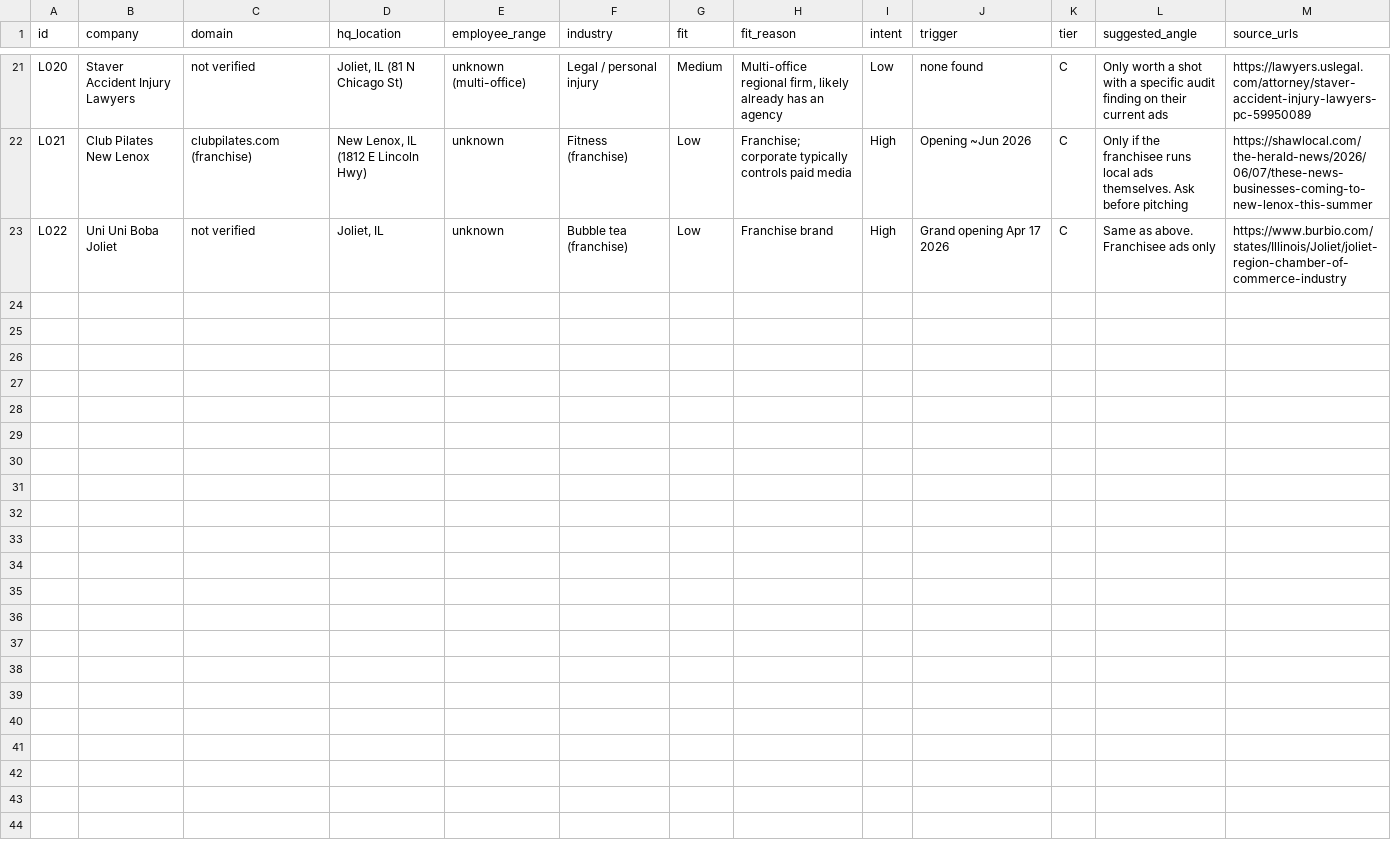
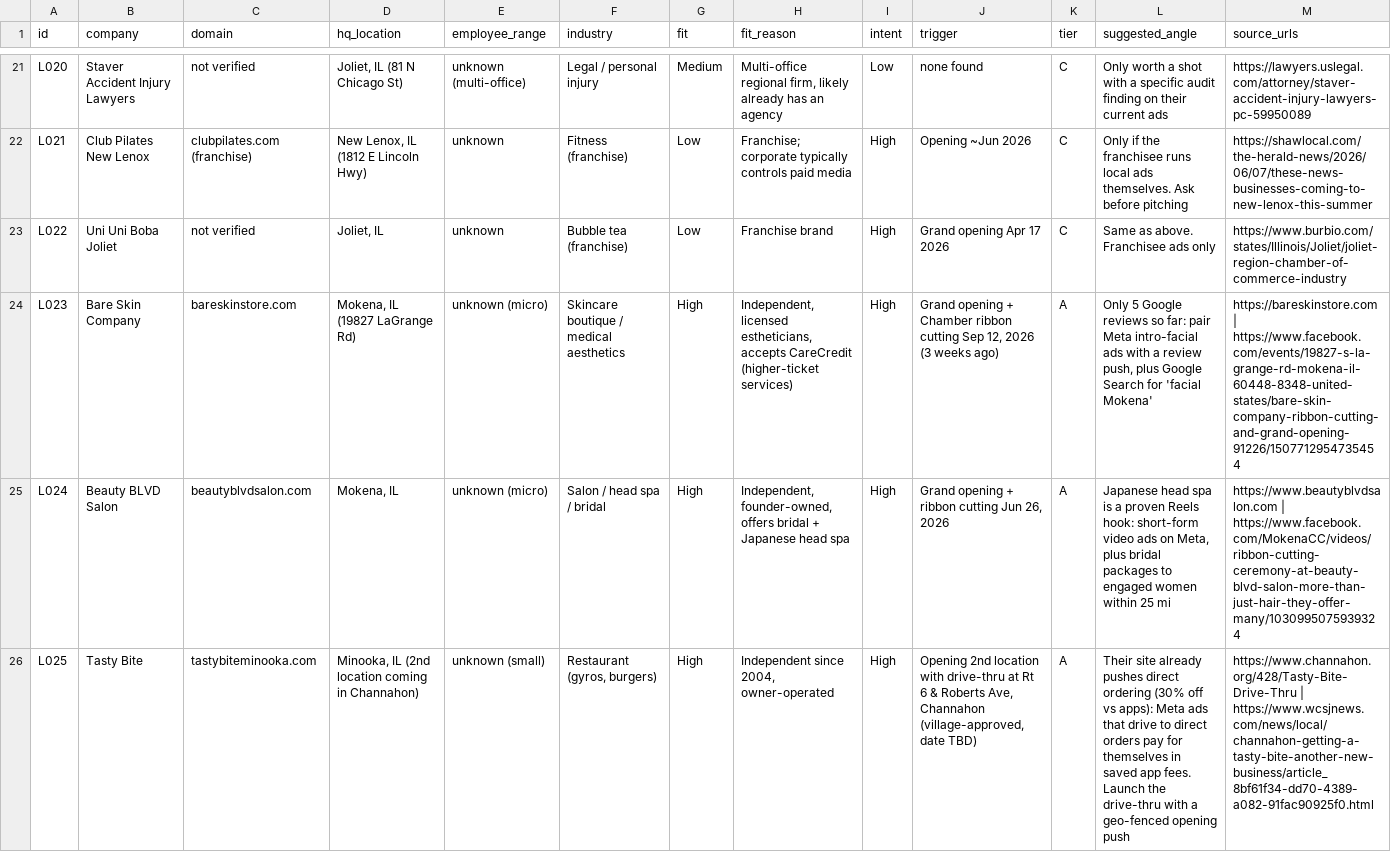
Before and after one commit to LosJauregui23/Lead-Generation-, a CSV file: leads/leads-2026-10-02.csv, drawn as a sheet; only a part is shown, gaps mark what is left out; the diff covers the shown part only; the diff names each change by its address in the sheet, - before the commit and + after, or states it on an @@ line.

```diff
--- a/leads/leads-2026-10-02.csv
+++ b/leads/leads-2026-10-02.csv
+row 24: L023 | Bare Skin Company | bareskinstore.com | Mokena, IL (19827 LaGrange Rd) | unknown (micro) | Skincare boutique / medical aesthetics | High | Independent, licensed estheticians, accepts CareCredit (higher-ticket services) | High | Grand opening + Chamber ribbon cutting Sep 12, 2026 (3 weeks ago) | A | Only 5 Google reviews so far: pair Meta intro-facial ads with a review push, plus Google Search for 'facial Mokena' | https://bareskinstore.com | https://www.facebook.com/events/19827-s-la-grange-rd-mokena-il-60448-8348-united-states/bare-skin-company-ribbon-cutting-and-grand-opening-91226/1507712954735454
+row 25: L024 | Beauty BLVD Salon | beautyblvdsalon.com | Mokena, IL | unknown (micro) | Salon / head spa / bridal | High | Independent, founder-owned, offers bridal + Japanese head spa | High | Grand opening + ribbon cutting Jun 26, 2026 | A | Japanese head spa is a proven Reels hook: short-form video ads on Meta, plus bridal packages to engaged women within 25 mi | https://www.beautyblvdsalon.com | https://www.facebook.com/MokenaCC/videos/ribbon-cutting-ceremony-at-beauty-blvd-salon-more-than-just-hair-they-offer-many/1030995075939324
+row 26: L025 | Tasty Bite | tastybiteminooka.com | Minooka, IL (2nd location coming in Channahon) | unknown (small) | Restaurant (gyros, burgers) | High | Independent since 2004, owner-operated | High | Opening 2nd location with drive-thru at Rt 6 & Roberts Ave, Channahon (village-approved, date TBD) | A | Their site already pushes direct ordering (30% off vs apps): Meta ads that drive to direct orders pay for themselves in saved app fees. Launch the drive-thru with a geo-fenced opening push | https://www.channahon.org/428/Tasty-Bite-Drive-Thru | https://www.wcsjnews.com/news/local/channahon-getting-a-tasty-bite-another-new-business/article_8bf61f34-dd70-4389-a082-91fac90925f0.html
```
Also changed, not shown: 7 added rows and 17 edited cells elsewhere in this file, 1 other file.
